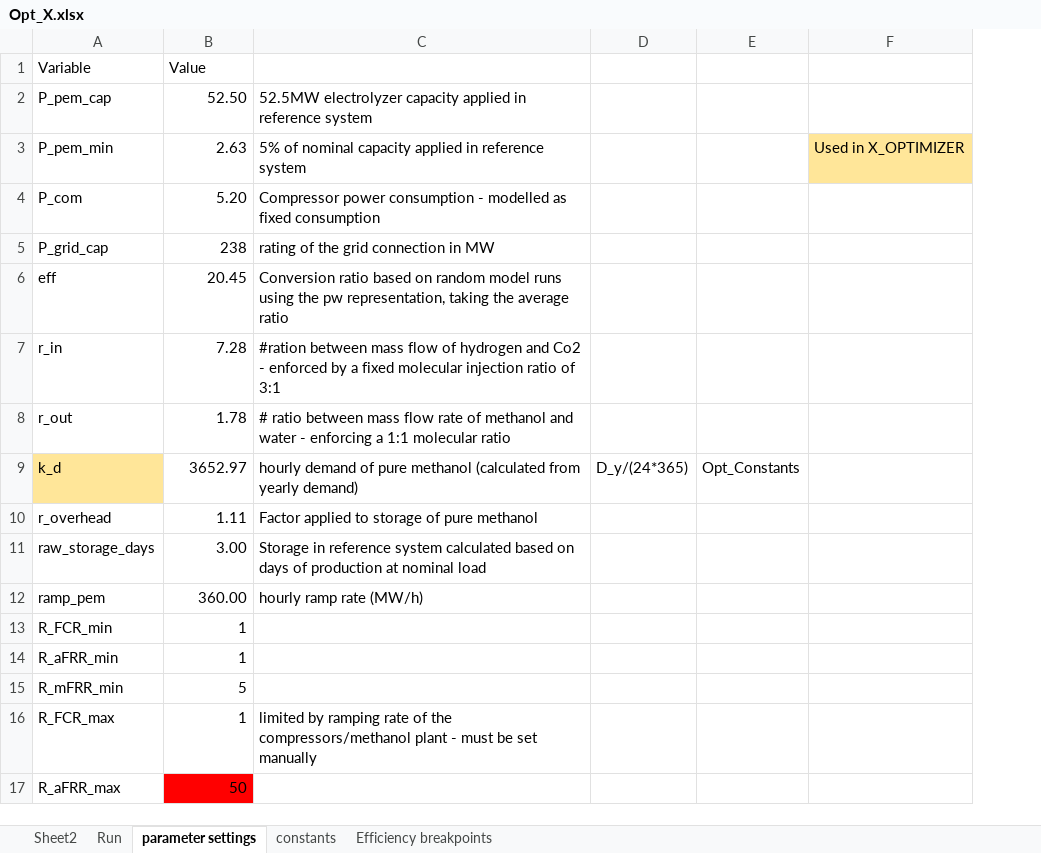
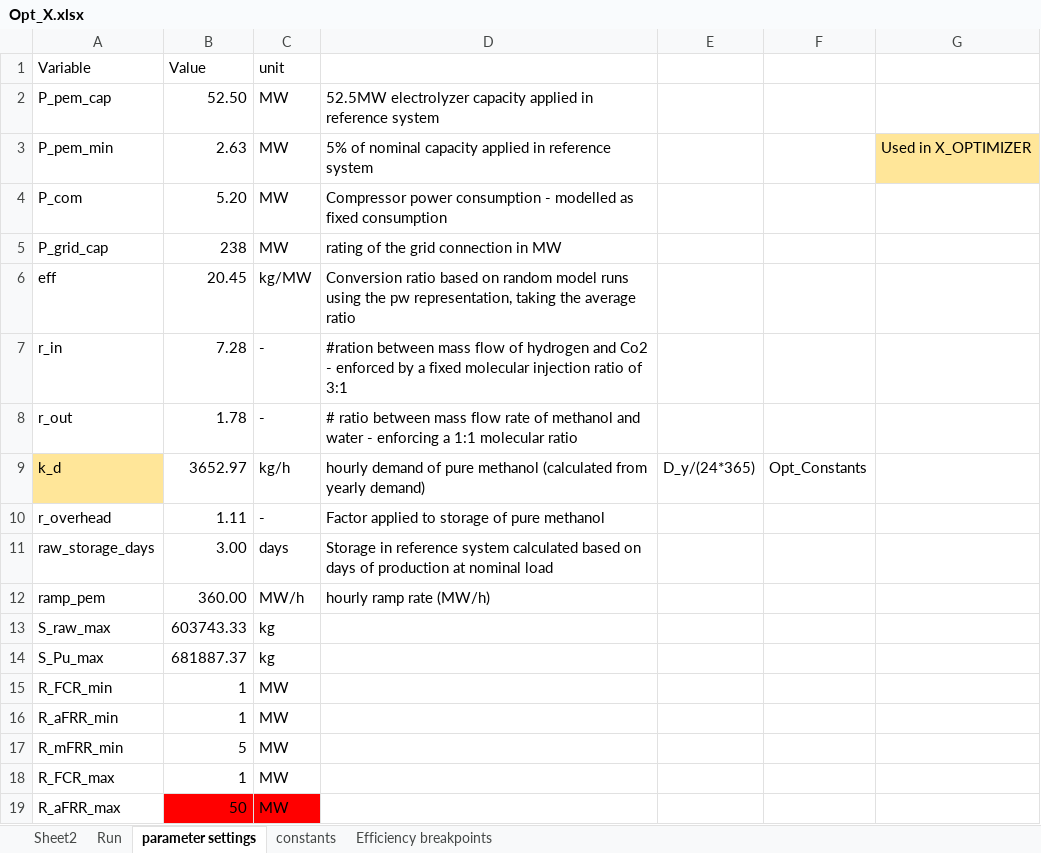
Before and after one commit to mathias-mortensen/P2X, an Excel workbook: Opt_X.xlsx, sheet parameter settings, drawn as a sheet; only a part is shown; values as stored, in another font and other column widths than the file's, no borders; addresses are those after the commit; the diff names each change by its address in the sheet, - before the commit and + after, or states it on an @@ line.

```diff
--- a/Opt_X.xlsx (sheet parameter settings)
+++ b/Opt_X.xlsx (sheet parameter settings)
+column C (unit), rows 2-12: MW | MW | MW | MW | kg/MW | - | - | kg/h | - | days | MW/h; rows 15-19: all MW
+row 13: S_raw_max | 603743.33 | kg
+row 14: S_Pu_max | 681887.37 | kg
-D18: limited by ramping rate of the compressors/methanol plant - must be set manually
+D18: (empty)
```
Also changed, not shown: sheet Run, 2 other files.
